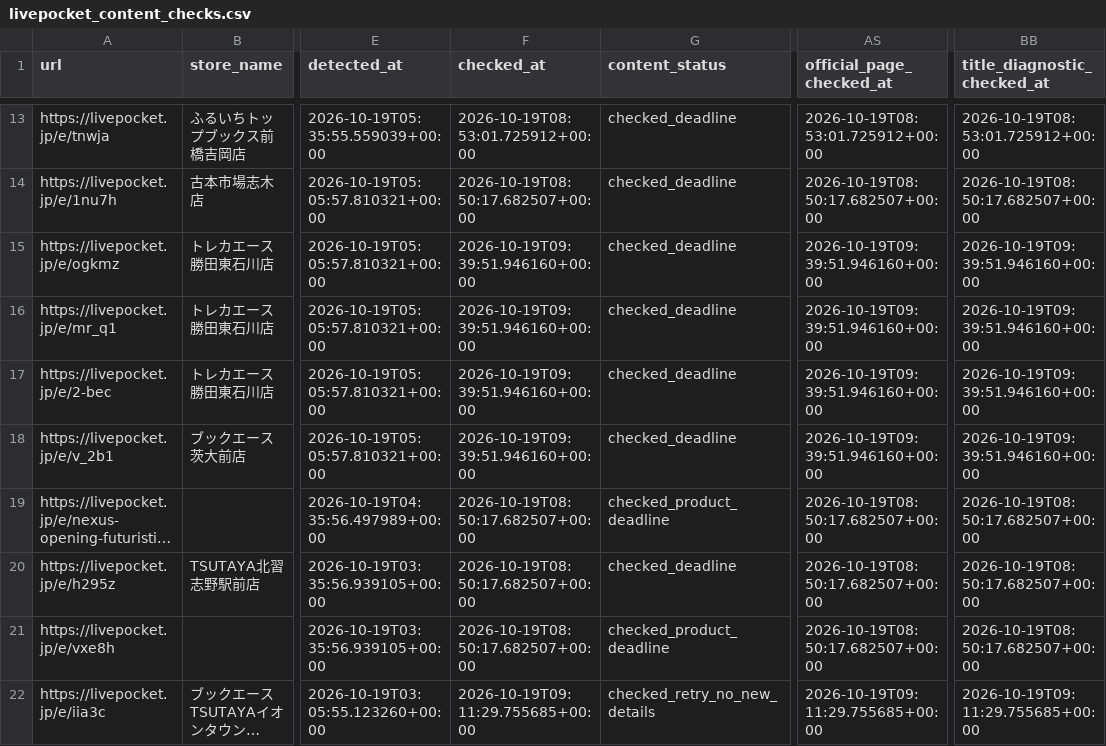
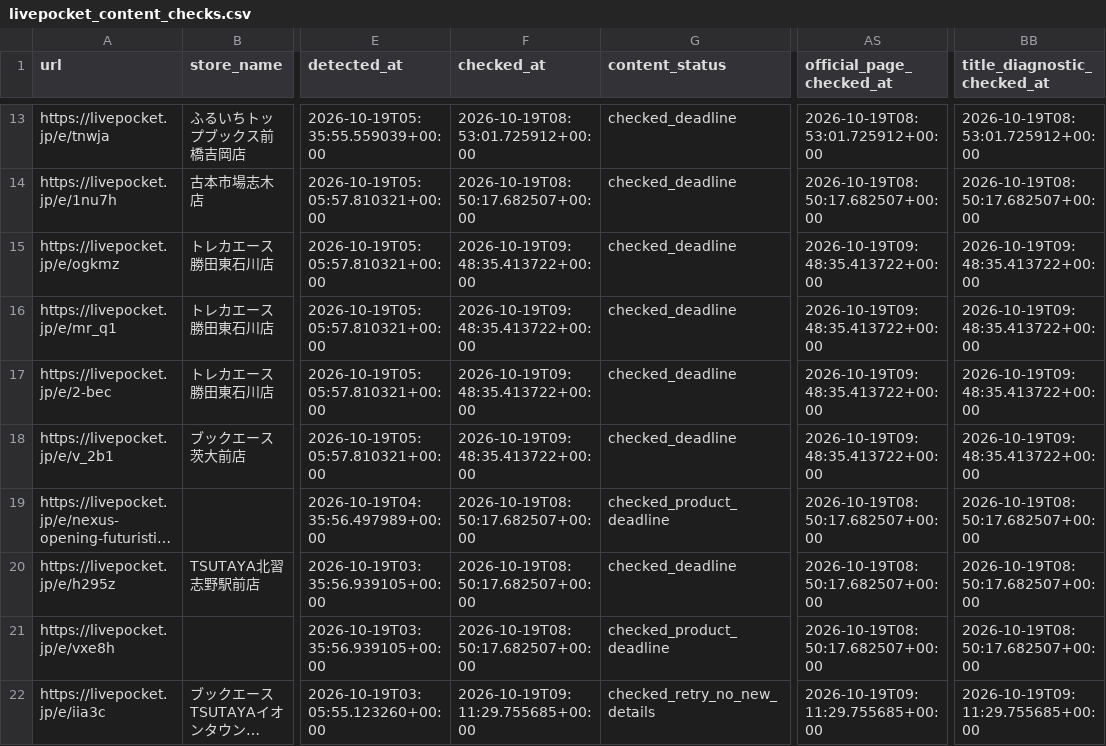
Before and after one commit to ttttt-9554/pokeca-map, a CSV file: livepocket_content_checks.csv, drawn as a sheet; only a part is shown, gaps mark what is left out; long unchanged cells end in …; the diff covers the shown part only; the diff names each change by its address in the sheet, - before the commit and + after, or states it on an @@ line.

```diff
--- a/livepocket_content_checks.csv
+++ b/livepocket_content_checks.csv
-F15:F18 (checked_at): 2026-10-19T09:39:51.946160+00:00
+F15:F18 (checked_at): 2026-10-19T09:48:35.413722+00:00
-AS15:AS18 (official_page_checked_at): 2026-10-19T09:39:51.946160+00:00
+AS15:AS18 (official_page_checked_at): 2026-10-19T09:48:35.413722+00:00
-BB15:BB18 (title_diagnostic_checked_at): 2026-10-19T09:39:51.946160+00:00
+BB15:BB18 (title_diagnostic_checked_at): 2026-10-19T09:48:35.413722+00:00
```
Also changed, not shown: 29 edited cells elsewhere in this file, livepocket_deadline_sources.csv, 3 other files.
